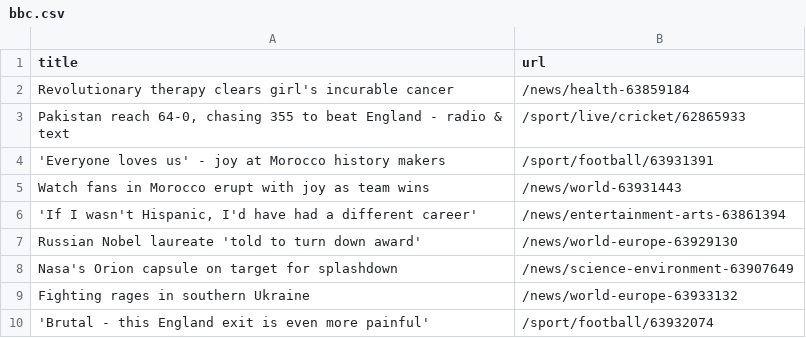
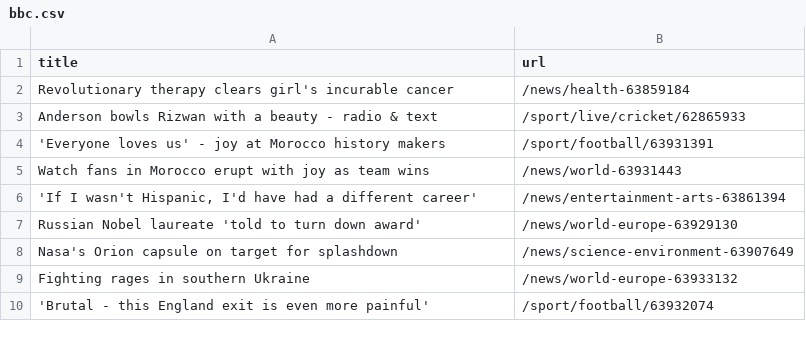
Before and after one commit to cpohkwan/automatic-scraper-bbc, a CSV file: bbc.csv, drawn as a sheet; only a part is shown.

```diff
--- a/bbc.csv
+++ b/bbc.csv
@@ -2,3 +2,3 @@ title,url
 Revolutionary therapy clears girl's incurable cancer,/news/health-63859184
-"Pakistan reach 64-0, chasing 355 to beat England - radio & text",/sport/live/cricket/62865933
+Anderson bowls Rizwan with a beauty - radio & text,/sport/live/cricket/62865933
 'Everyone loves us' - joy at Morocco history makers,/sport/football/63931391
```
